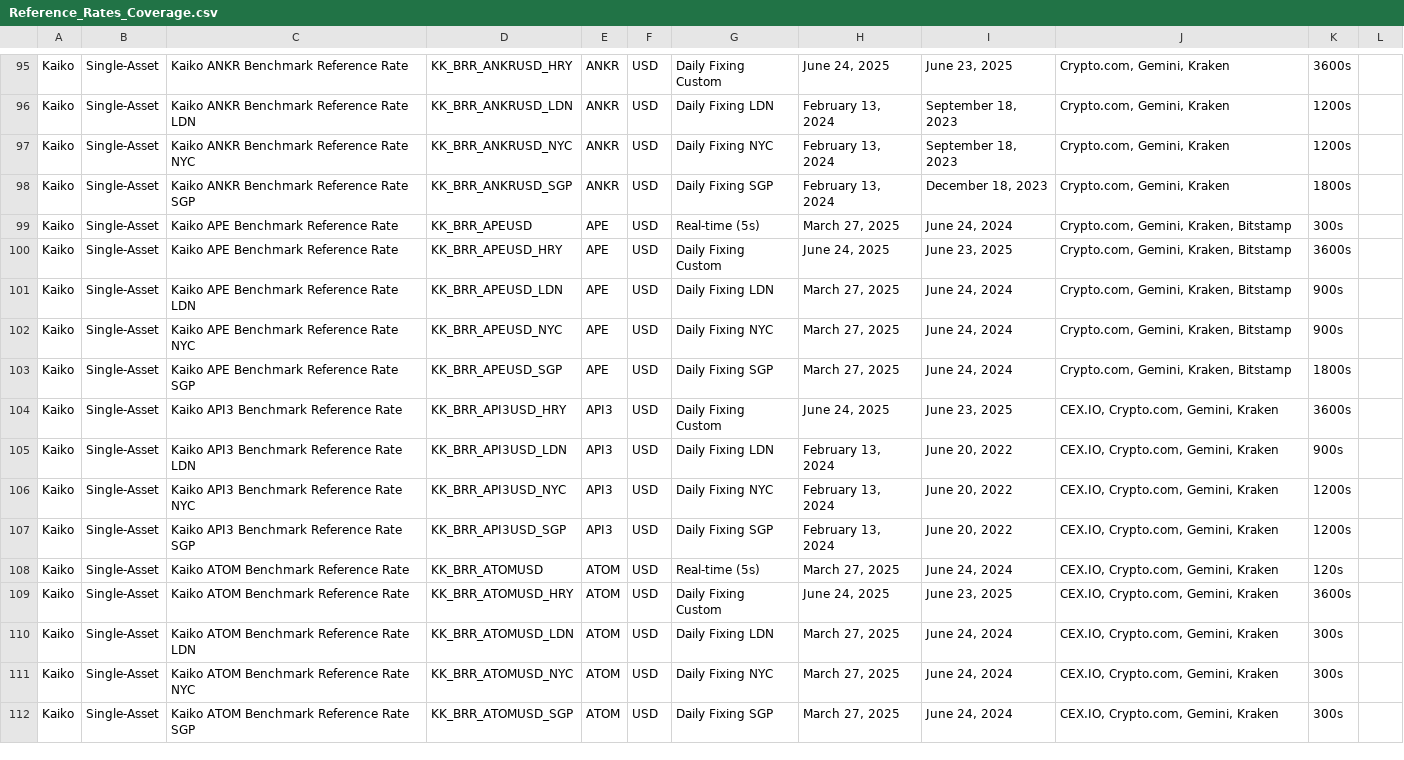
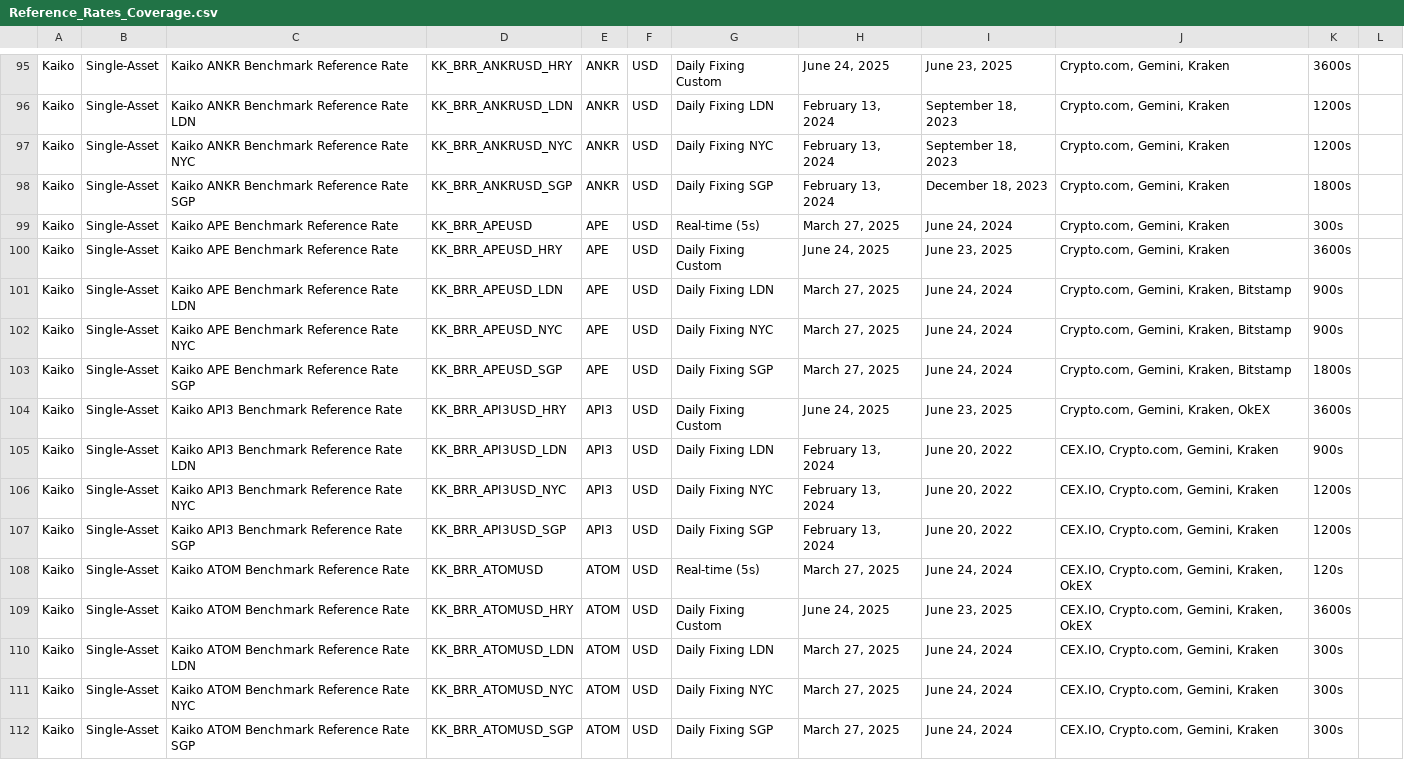
Before and after one commit to rdavill/kaiko_indices_coverage, a CSV file: Reference_Rates_Coverage.csv, drawn as a sheet; only a part is shown, gaps mark what is left out; the diff covers the shown part only.

```diff
--- a/Reference_Rates_Coverage.csv
+++ b/Reference_Rates_Coverage.csv
@@ -98,4 +98,4 @@ Kaiko,Single-Asset,Kaiko ANKR Benchmark Reference Rate NYC,KK_BRR_ANKRUSD_NYC,AN
 Kaiko,Single-Asset,Kaiko ANKR Benchmark Reference Rate SGP,KK_BRR_ANKRUSD_SGP,ANKR,USD,Daily Fixing SGP,"February 13, 2024","December 18, 2023","Crypto.com, Gemini, Kraken",1800s,
-Kaiko,Single-Asset,Kaiko APE Benchmark Reference Rate ,KK_BRR_APEUSD,APE,USD,Real-time (5s),"March 27, 2025","June 24, 2024","Crypto.com, Gemini, Kraken, Bitstamp",300s,
-Kaiko,Single-Asset,Kaiko APE Benchmark Reference Rate ,KK_BRR_APEUSD_HRY,APE,USD,Daily Fixing Custom,"June 24, 2025","June 23, 2025","Crypto.com, Gemini, Kraken, Bitstamp",3600s,
+Kaiko,Single-Asset,Kaiko APE Benchmark Reference Rate ,KK_BRR_APEUSD,APE,USD,Real-time (5s),"March 27, 2025","June 24, 2024","Crypto.com, Gemini, Kraken",300s,
+Kaiko,Single-Asset,Kaiko APE Benchmark Reference Rate ,KK_BRR_APEUSD_HRY,APE,USD,Daily Fixing Custom,"June 24, 2025","June 23, 2025","Crypto.com, Gemini, Kraken",3600s,
 Kaiko,Single-Asset,Kaiko APE Benchmark Reference Rate LDN,KK_BRR_APEUSD_LDN,APE,USD,Daily Fixing LDN,"March 27, 2025","June 24, 2024","Crypto.com, Gemini, Kraken, Bitstamp",900s,
@@ -103,3 +103,3 @@ Kaiko,Single-Asset,Kaiko APE Benchmark Reference Rate NYC,KK_BRR_APEUSD_NYC,APE,
 Kaiko,Single-Asset,Kaiko APE Benchmark Reference Rate SGP,KK_BRR_APEUSD_SGP,APE,USD,Daily Fixing SGP,"March 27, 2025","June 24, 2024","Crypto.com, Gemini, Kraken, Bitstamp",1800s,
-Kaiko,Single-Asset,Kaiko API3 Benchmark Reference Rate ,KK_BRR_API3USD_HRY,API3,USD,Daily Fixing Custom,"June 24, 2025","June 23, 2025","CEX.IO, Crypto.com, Gemini, Kraken",3600s,
+Kaiko,Single-Asset,Kaiko API3 Benchmark Reference Rate ,KK_BRR_API3USD_HRY,API3,USD,Daily Fixing Custom,"June 24, 2025","June 23, 2025","Crypto.com, Gemini, Kraken, OkEX",3600s,
 Kaiko,Single-Asset,Kaiko API3 Benchmark Reference Rate LDN,KK_BRR_API3USD_LDN,API3,USD,Daily Fixing LDN,"February 13, 2024","June 20, 2022","CEX.IO, Crypto.com, Gemini, Kraken",900s,
@@ -107,4 +107,4 @@ Kaiko,Single-Asset,Kaiko API3 Benchmark Reference Rate NYC,KK_BRR_API3USD_NYC,AP
 Kaiko,Single-Asset,Kaiko API3 Benchmark Reference Rate SGP,KK_BRR_API3USD_SGP,API3,USD,Daily Fixing SGP,"February 13, 2024","June 20, 2022","CEX.IO, Crypto.com, Gemini, Kraken",1200s,
-Kaiko,Single-Asset,Kaiko ATOM Benchmark Reference Rate ,KK_BRR_ATOMUSD,ATOM,USD,Real-time (5s),"March 27, 2025","June 24, 2024","CEX.IO, Crypto.com, Gemini, Kraken",120s,
-Kaiko,Single-Asset,Kaiko ATOM Benchmark Reference Rate ,KK_BRR_ATOMUSD_HRY,ATOM,USD,Daily Fixing Custom,"June 24, 2025","June 23, 2025","CEX.IO, Crypto.com, Gemini, Kraken",3600s,
+Kaiko,Single-Asset,Kaiko ATOM Benchmark Reference Rate ,KK_BRR_ATOMUSD,ATOM,USD,Real-time (5s),"March 27, 2025","June 24, 2024","CEX.IO, Crypto.com, Gemini, Kraken, OkEX",120s,
+Kaiko,Single-Asset,Kaiko ATOM Benchmark Reference Rate ,KK_BRR_ATOMUSD_HRY,ATOM,USD,Daily Fixing Custom,"June 24, 2025","June 23, 2025","CEX.IO, Crypto.com, Gemini, Kraken, OkEX",3600s,
 Kaiko,Single-Asset,Kaiko ATOM Benchmark Reference Rate LDN,KK_BRR_ATOMUSD_LDN,ATOM,USD,Daily Fixing LDN,"March 27, 2025","June 24, 2024","CEX.IO, Crypto.com, Gemini, Kraken",300s,
```
Also changed, not shown: 147 edited cells elsewhere in this file.
